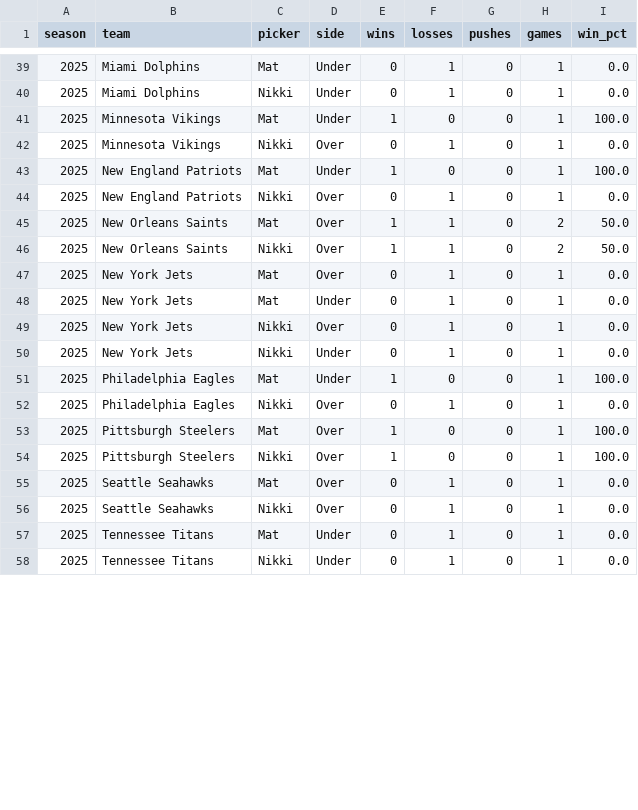
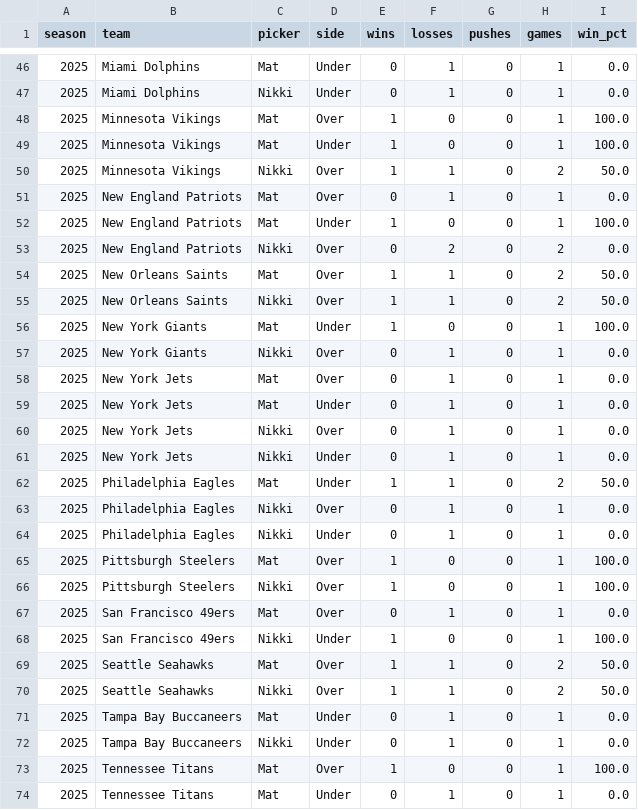
Before and after one commit to Clownworldenjoyer76/nikki_and_mat_bets, a CSV file: docs/data/metrics/team_totals_by_picker.csv, drawn as a sheet; only a part is shown, gaps mark what is left out; the shorter side is filled out with more unchanged rows; the diff covers the shown part only.

```diff
--- a/docs/data/metrics/team_totals_by_picker.csv
+++ b/docs/data/metrics/team_totals_by_picker.csv
@@ -40,8 +47,12 @@ season,team,picker,side,wins,losses,pushes,games,win_pct
 2025,Miami Dolphins,Nikki,Under,0,1,0,1,0.0
+2025,Minnesota Vikings,Mat,Over,1,0,0,1,100.0
 2025,Minnesota Vikings,Mat,Under,1,0,0,1,100.0
-2025,Minnesota Vikings,Nikki,Over,0,1,0,1,0.0
+2025,Minnesota Vikings,Nikki,Over,1,1,0,2,50.0
+2025,New England Patriots,Mat,Over,0,1,0,1,0.0
 2025,New England Patriots,Mat,Under,1,0,0,1,100.0
-2025,New England Patriots,Nikki,Over,0,1,0,1,0.0
+2025,New England Patriots,Nikki,Over,0,2,0,2,0.0
 2025,New Orleans Saints,Mat,Over,1,1,0,2,50.0
 2025,New Orleans Saints,Nikki,Over,1,1,0,2,50.0
+2025,New York Giants,Mat,Under,1,0,0,1,100.0
+2025,New York Giants,Nikki,Over,0,1,0,1,0.0
 2025,New York Jets,Mat,Over,0,1,0,1,0.0
@@ -50,8 +61,14 @@ season,team,picker,side,wins,losses,pushes,games,win_pct
 2025,New York Jets,Nikki,Under,0,1,0,1,0.0
-2025,Philadelphia Eagles,Mat,Under,1,0,0,1,100.0
+2025,Philadelphia Eagles,Mat,Under,1,1,0,2,50.0
 2025,Philadelphia Eagles,Nikki,Over,0,1,0,1,0.0
+2025,Philadelphia Eagles,Nikki,Under,0,1,0,1,0.0
 2025,Pittsburgh Steelers,Mat,Over,1,0,0,1,100.0
 2025,Pittsburgh Steelers,Nikki,Over,1,0,0,1,100.0
-2025,Seattle Seahawks,Mat,Over,0,1,0,1,0.0
-2025,Seattle Seahawks,Nikki,Over,0,1,0,1,0.0
+2025,San Francisco 49ers,Mat,Over,0,1,0,1,0.0
+2025,San Francisco 49ers,Nikki,Under,1,0,0,1,100.0
+2025,Seattle Seahawks,Mat,Over,1,1,0,2,50.0
+2025,Seattle Seahawks,Nikki,Over,1,1,0,2,50.0
+2025,Tampa Bay Buccaneers,Mat,Under,0,1,0,1,0.0
+2025,Tampa Bay Buccaneers,Nikki,Under,0,1,0,1,0.0
+2025,Tennessee Titans,Mat,Over,1,0,0,1,100.0
 2025,Tennessee Titans,Mat,Under,0,1,0,1,0.0
```
Also changed, not shown: 8 added rows and 18 edited cells elsewhere in this file, docs/data/metrics/2025_metrics.csv, docs/data/metrics/team_ats_by_picker.csv, 3 other files.
